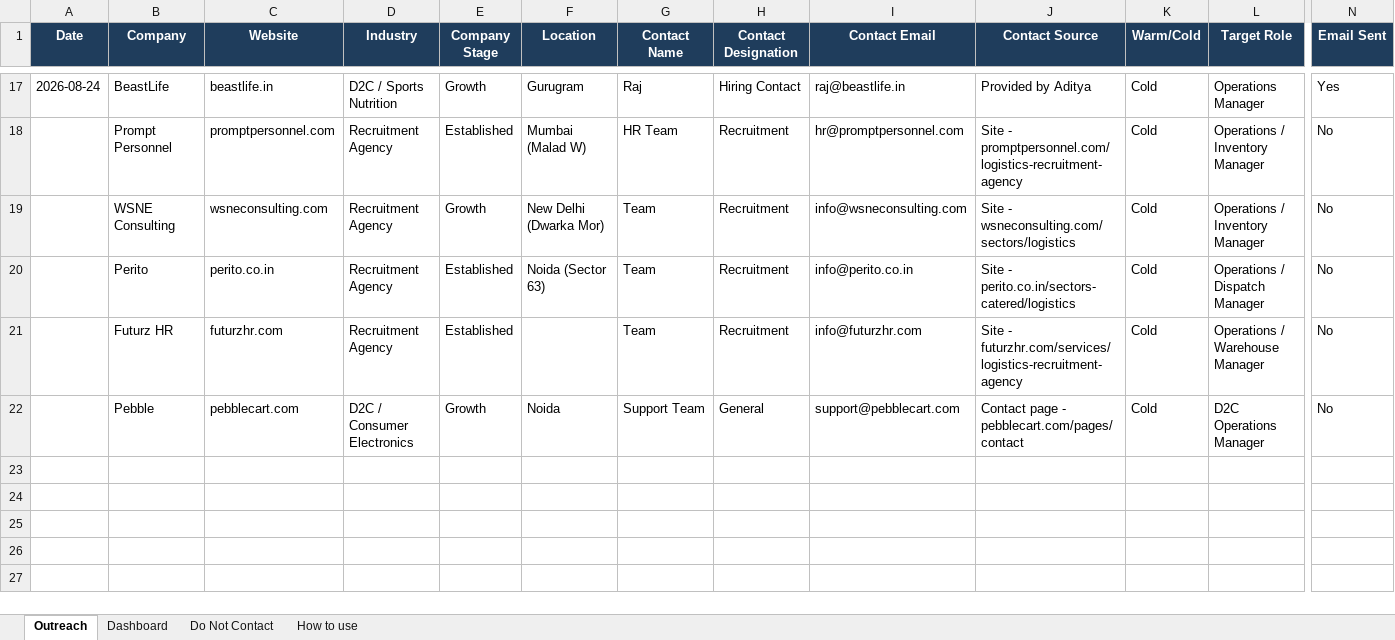
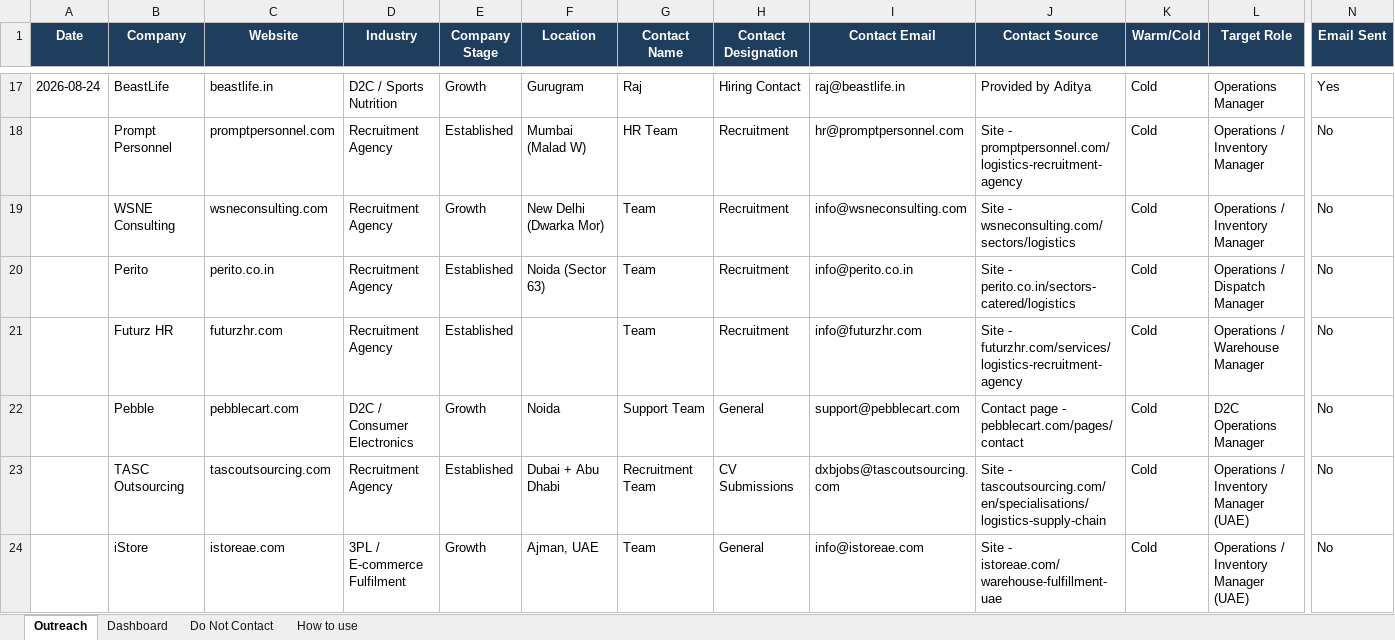
Before and after one commit to adityakumarsparda-cloud/AdiX, an Excel workbook: outreach/Outreach_Tracker.xlsx, sheet Outreach, drawn as a sheet; only a part is shown, gaps mark what is left out; values as stored, in another font and other column widths than the file's, no borders; rows hold the shown columns only; the diff names each change by its address in the sheet, - before the commit and + after, or states it on an @@ line.

```diff
--- a/outreach/Outreach_Tracker.xlsx (sheet Outreach)
+++ b/outreach/Outreach_Tracker.xlsx (sheet Outreach)
+row 23:  | TASC Outsourcing | tascoutsourcing.com | Recruitment Agency | Established | Dubai + Abu Dhabi | Recruitment Team | CV Submissions | dxbjobs@tascoutsourcing.com | Site - tascoutsourcing.com/en/specialisations/logistics-supply-chain | Cold | Operations / Inventory Manager (UAE) | No
+row 24:  | iStore | istoreae.com | 3PL / E-commerce Fulfilment | Growth | Ajman, UAE | Team | General | info@istoreae.com | Site - istoreae.com/warehouse-fulfillment-uae | Cold | Operations / Inventory Manager (UAE) | No
```
Also changed, not shown: 7 other files.
